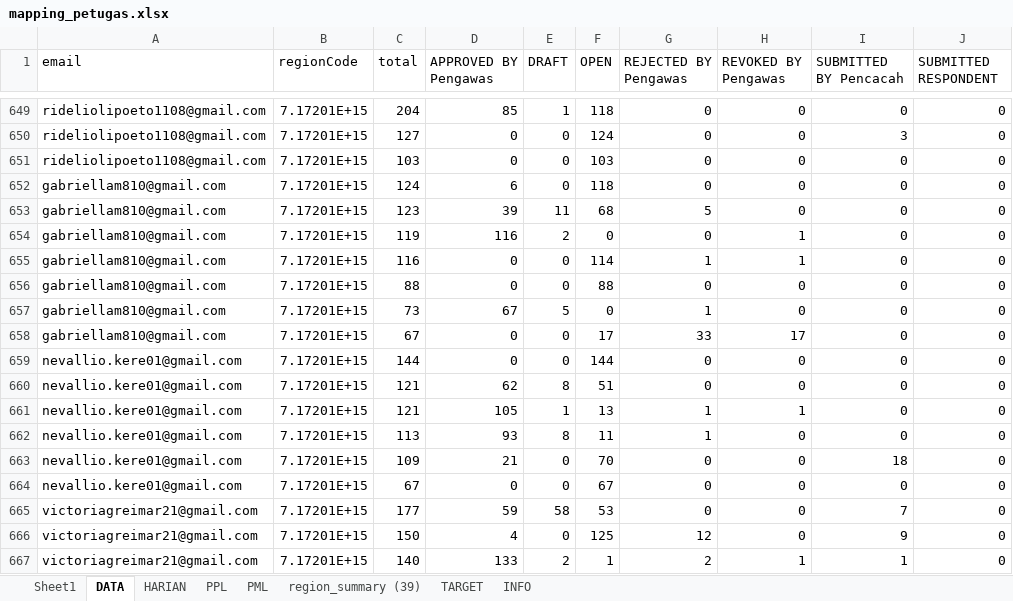
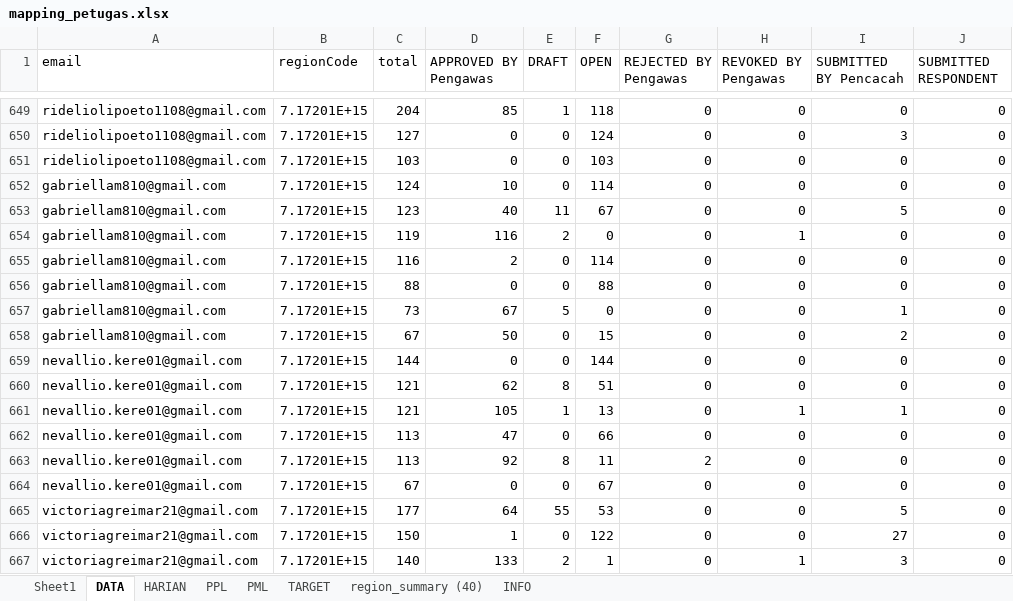
Before and after one commit to gaberielmanalu931/dashboard-petugas, an Excel workbook: mapping_petugas.xlsx, sheet DATA, drawn as a sheet; only a part is shown, gaps mark what is left out; values as stored, in another font and other column widths than the file's, no borders; removed rows and columns are numbered as before the commit, all else as after; the diff covers the shown part only; the diff names each change by its address in the sheet, - before the commit and + after, or states it on an @@ line.

Commit message:
UPDATE DATA

```diff
--- a/mapping_petugas.xlsx (sheet DATA)
+++ b/mapping_petugas.xlsx (sheet DATA)
-sheet tab: region_summary (39)
+sheet tab: region_summary (40)
-D652 (APPROVED BY Pengawas): 6
+D652 (APPROVED BY Pengawas): 10
-F652 (OPEN): 118
+F652 (OPEN): 114
-D653 (APPROVED BY Pengawas): 39
+D653 (APPROVED BY Pengawas): 40
-F653 (OPEN): 68
+F653 (OPEN): 67
-G653 (REJECTED BY Pengawas): 5
+G653 (REJECTED BY Pengawas): 0
-I653 (SUBMITTED BY Pencacah): 0
+I653 (SUBMITTED BY Pencacah): 5
-D655 (APPROVED BY Pengawas): 0
+D655 (APPROVED BY Pengawas): 2
-G655 (REJECTED BY Pengawas): 1
+G655 (REJECTED BY Pengawas): 0
-H655 (REVOKED BY Pengawas): 1
+H655 (REVOKED BY Pengawas): 0
-G657 (REJECTED BY Pengawas): 1
+G657 (REJECTED BY Pengawas): 0
-I657 (SUBMITTED BY Pencacah): 0
+I657 (SUBMITTED BY Pencacah): 1
-D658 (APPROVED BY Pengawas): 0
+D658 (APPROVED BY Pengawas): 50
-F658 (OPEN): 17
+F658 (OPEN): 15
-G658 (REJECTED BY Pengawas): 33
+G658 (REJECTED BY Pengawas): 0
-H658 (REVOKED BY Pengawas): 17
+H658 (REVOKED BY Pengawas): 0
-I658 (SUBMITTED BY Pencacah): 0
+I658 (SUBMITTED BY Pencacah): 2
-G661 (REJECTED BY Pengawas): 1
+G661 (REJECTED BY Pengawas): 0
-I661 (SUBMITTED BY Pencacah): 0
+I661 (SUBMITTED BY Pencacah): 1
+row 662: nevallio.kere01@gmail.com | 7.17201E+15 | 113 | 47 | 0 | 66 | 0 | 0 | 0 | 0
-D663 (APPROVED BY Pengawas): 93
+D663 (APPROVED BY Pengawas): 92
-G663 (REJECTED BY Pengawas): 1
+G663 (REJECTED BY Pengawas): 2
-row 663: nevallio.kere01@gmail.com | 7.17201E+15 | 109 | 21 | 0 | 70 | 0 | 0 | 18 | 0
-D665 (APPROVED BY Pengawas): 59
+D665 (APPROVED BY Pengawas): 64
-E665 (DRAFT): 58
+E665 (DRAFT): 55
-I665 (SUBMITTED BY Pencacah): 7
+I665 (SUBMITTED BY Pencacah): 5
-D666 (APPROVED BY Pengawas): 4
+D666 (APPROVED BY Pengawas): 1
-F666 (OPEN): 125
+F666 (OPEN): 122
-G666 (REJECTED BY Pengawas): 12
+G666 (REJECTED BY Pengawas): 0
-I666 (SUBMITTED BY Pencacah): 9
+I666 (SUBMITTED BY Pencacah): 27
-G667 (REJECTED BY Pengawas): 2
+G667 (REJECTED BY Pengawas): 0
-I667 (SUBMITTED BY Pencacah): 1
+I667 (SUBMITTED BY Pencacah): 3
```
Also changed, not shown: 5 added rows, 5 removed rows and 831 edited cells elsewhere in this sheet, sheet PPL, sheet HARIAN, sheet PML, sheet INFO.
